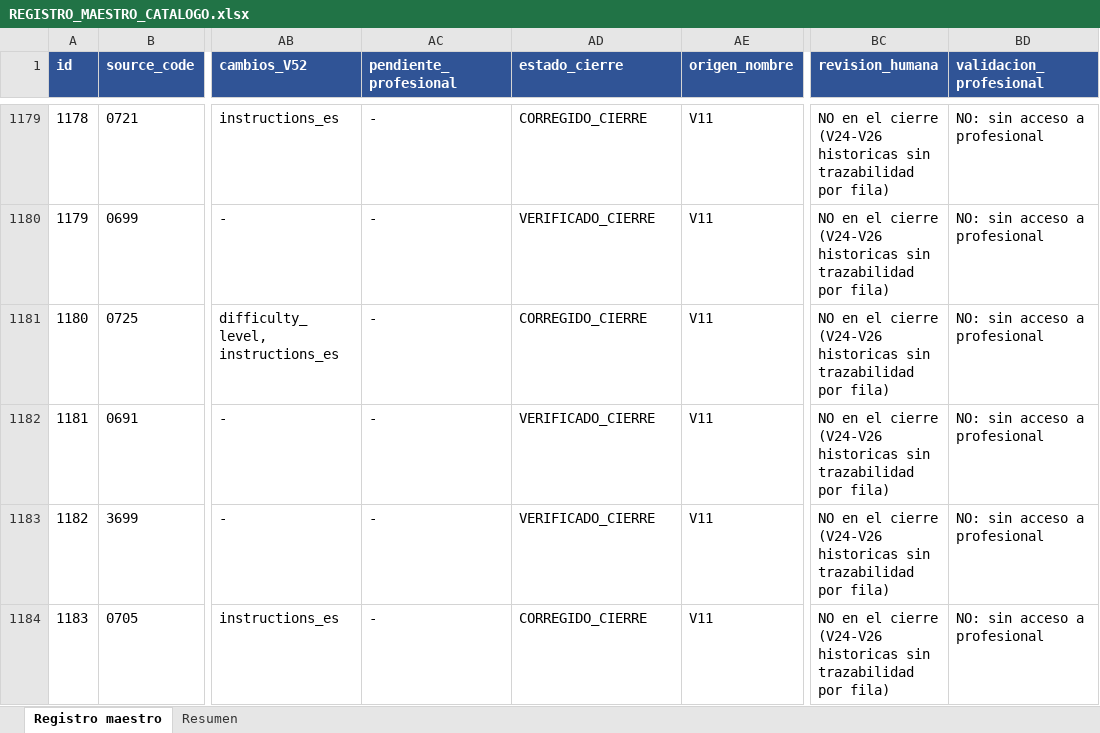
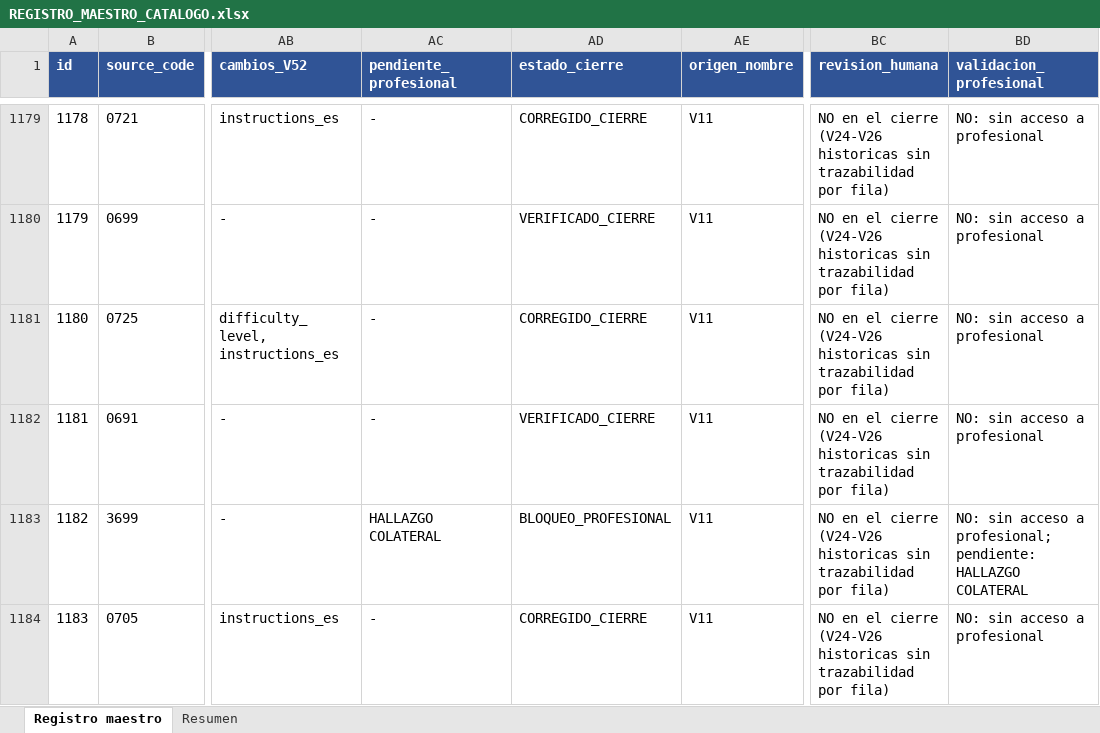
Before and after one commit to Fitsense-Real/Backend, an Excel workbook: docs/FitSense/catalogo_integral/REGISTRO_MAESTRO_CATALOGO.xlsx, sheet Registro maestro, drawn as a sheet; only a part is shown, gaps mark what is left out; values as stored, in another font and other column widths than the file's, no borders; the diff covers the shown part only; the diff names each change by its address in the sheet, - before the commit and + after, or states it on an @@ line.

```diff
--- a/docs/FitSense/catalogo_integral/REGISTRO_MAESTRO_CATALOGO.xlsx (sheet Registro maestro)
+++ b/docs/FitSense/catalogo_integral/REGISTRO_MAESTRO_CATALOGO.xlsx (sheet Registro maestro)
-AC1183 (pendiente_profesional): -
+AC1183 (pendiente_profesional): HALLAZGO COLATERAL
-AD1183 (estado_cierre): VERIFICADO_CIERRE
+AD1183 (estado_cierre): BLOQUEO_PROFESIONAL
-BD1183 (validacion_profesional): NO: sin acceso a profesional
+BD1183 (validacion_profesional): NO: sin acceso a profesional; pendiente: HALLAZGO COLATERAL
```
Also changed, not shown: 47 edited cells elsewhere in this sheet, sheet Resumen, docs/FitSense/catalogo_integral/MATRIZ_COHERENCIA_FINAL.xlsx, 2 other files.
